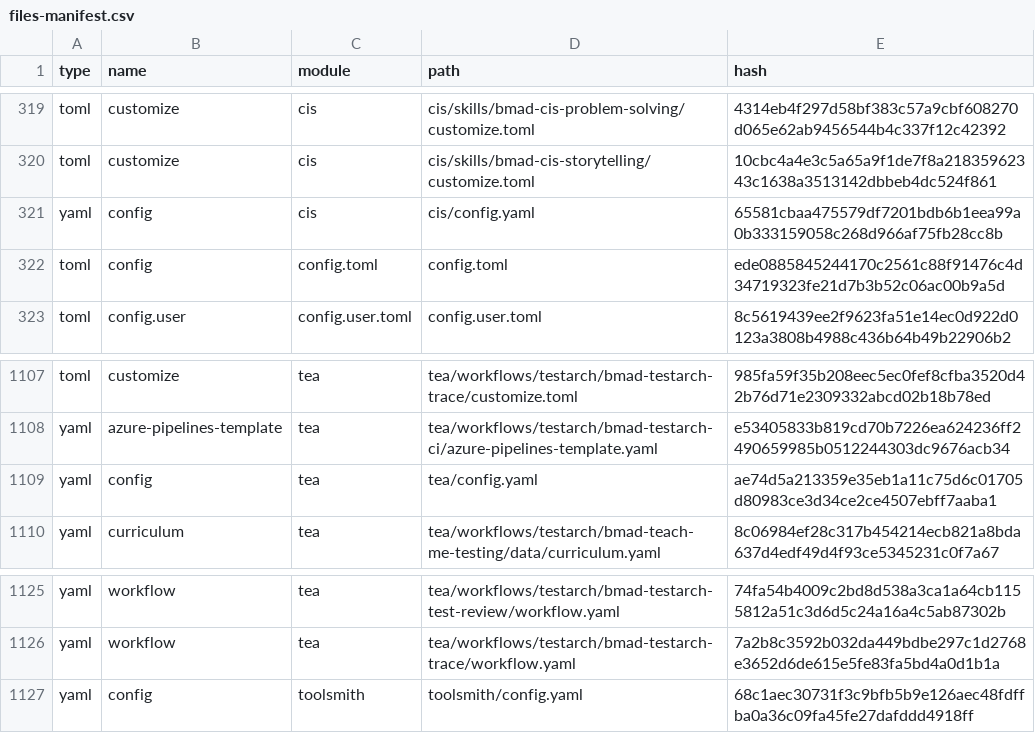
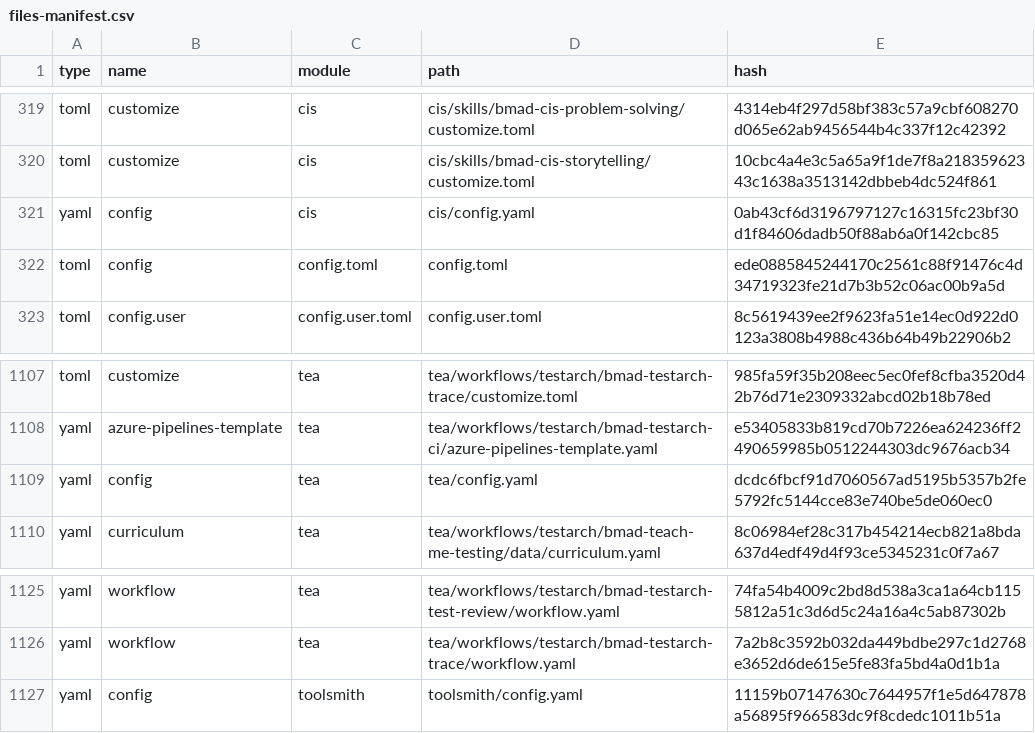
Before and after one commit to echowaves/echowaves.com, a CSV file: _bmad/_config/files-manifest.csv, drawn as a sheet; only a part is shown, gaps mark what is left out; the diff covers the shown part only.

```diff
--- a/_bmad/_config/files-manifest.csv
+++ b/_bmad/_config/files-manifest.csv
@@ -320,3 +320,3 @@ type,name,module,path,hash
 "toml","customize","cis","cis/skills/bmad-cis-storytelling/customize.toml","10cbc4a4e3c5a65a9f1de7f8a21835962343c1638a3513142dbbeb4dc524f861"
-"yaml","config","cis","cis/config.yaml","65581cbaa475579df7201bdb6b1eea99a0b333159058c268d966af75fb28cc8b"
+"yaml","config","cis","cis/config.yaml","0ab43cf6d3196797127c16315fc23bf30d1f84606dadb50f88ab6a0f142cbc85"
 "toml","config","config.toml","config.toml","ede0885845244170c2561c88f91476c4d34719323fe21d7b3b52c06ac00b9a5d"
@@ -1108,3 +1108,3 @@ type,name,module,path,hash
 "yaml","azure-pipelines-template","tea","tea/workflows/testarch/bmad-testarch-ci/azure-pipelines-template.yaml","e53405833b819cd70b7226ea624236ff2490659985b0512244303dc9676acb34"
-"yaml","config","tea","tea/config.yaml","ae74d5a213359e35eb1a11c75d6c01705d80983ce3d34ce2ce4507ebff7aaba1"
+"yaml","config","tea","tea/config.yaml","dcdc6fbcf91d7060567ad5195b5357b2fe5792fc5144cce83e740be5de060ec0"
 "yaml","curriculum","tea","tea/workflows/testarch/bmad-teach-me-testing/data/curriculum.yaml","8c06984ef28c317b454214ecb821a8bda637d4edf49d4f93ce5345231c0f7a67"
@@ -1126,2 +1126,2 @@ type,name,module,path,hash
 "yaml","workflow","tea","tea/workflows/testarch/bmad-testarch-trace/workflow.yaml","7a2b8c3592b032da449bdbe297c1d2768e3652d6de615e5fe83fa5bd4a0d1b1a"
-"yaml","config","toolsmith","toolsmith/config.yaml","68c1aec30731f3c9bfb5b9e126aec48fdffba0a36c09fa45fe27dafddd4918ff"
+"yaml","config","toolsmith","toolsmith/config.yaml","11159b07147630c7644957f1e5d647878a56895f966583dc9f8cdedc1011b51a"
```
Also changed, not shown: 7 edited cells elsewhere in this file, 12 other files.
